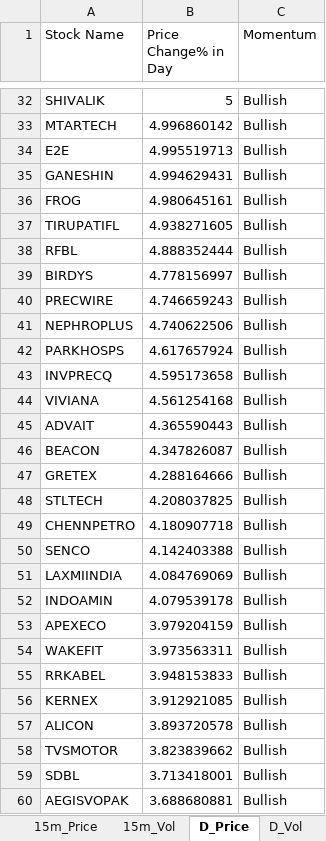
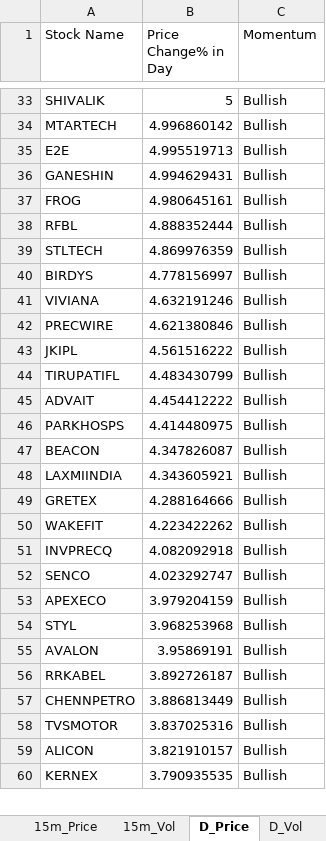
Before and after one commit to srbsharma92/priceAction2, an Excel workbook: data/live_data.xlsx, sheet D_Price, drawn as a sheet; only a part is shown, gaps mark what is left out; values as stored, in another font and other column widths than the file's, no borders; removed rows and columns are numbered as before the commit, all else as after; the diff covers the shown part only; the diff names each change by its address in the sheet, - before the commit and + after, or states it on an @@ line.

```diff
--- a/data/live_data.xlsx (sheet D_Price)
+++ b/data/live_data.xlsx (sheet D_Price)
-row 37: TIRUPATIFL | 4.938271605 | Bullish
+row 39: STLTECH | 4.869976359 | Bullish
-row 40: PRECWIRE | 4.746659243 | Bullish
-row 41: NEPHROPLUS | 4.740622506 | Bullish
-row 42: PARKHOSPS | 4.617657924 | Bullish
-row 43: INVPRECQ | 4.595173658 | Bullish
-B41 (Price Change% in Day): 4.561254168
+B41 (Price Change% in Day): 4.632191246
+row 42: PRECWIRE | 4.621380846 | Bullish
+row 43: JKIPL | 4.561516222 | Bullish
+row 44: TIRUPATIFL | 4.483430799 | Bullish
-B45 (Price Change% in Day): 4.365590443
+B45 (Price Change% in Day): 4.454412222
+row 46: PARKHOSPS | 4.414480975 | Bullish
+row 48: LAXMIINDIA | 4.343605921 | Bullish
-row 48: STLTECH | 4.208037825 | Bullish
-row 49: CHENNPETRO | 4.180907718 | Bullish
+row 50: WAKEFIT | 4.223422262 | Bullish
+row 51: INVPRECQ | 4.082092918 | Bullish
-B52 (Price Change% in Day): 4.142403388
+B52 (Price Change% in Day): 4.023292747
-row 51: LAXMIINDIA | 4.084769069 | Bullish
-row 52: INDOAMIN | 4.079539178 | Bullish
-row 54: WAKEFIT | 3.973563311 | Bullish
+row 54: STYL | 3.968253968 | Bullish
+row 55: AVALON | 3.95869191 | Bullish
-B56 (Price Change% in Day): 3.948153833
+B56 (Price Change% in Day): 3.892726187
-row 56: KERNEX | 3.912921085 | Bullish
-row 57: ALICON | 3.893720578 | Bullish
+row 57: CHENNPETRO | 3.886813449 | Bullish
-B58 (Price Change% in Day): 3.823839662
+B58 (Price Change% in Day): 3.837025316
-row 59: SDBL | 3.713418001 | Bullish
-row 60: AEGISVOPAK | 3.688680881 | Bullish
+row 59: ALICON | 3.821910157 | Bullish
+row 60: KERNEX | 3.790935535 | Bullish
```
Also changed, not shown: 42 added rows, 39 removed rows, 1 moved row and 34 edited cells elsewhere in this sheet, sheet 5m_Vol, sheet 15m_Vol, sheet D_Vol, sheet 15m_Price, sheet 5m_Price, sheet meta.
